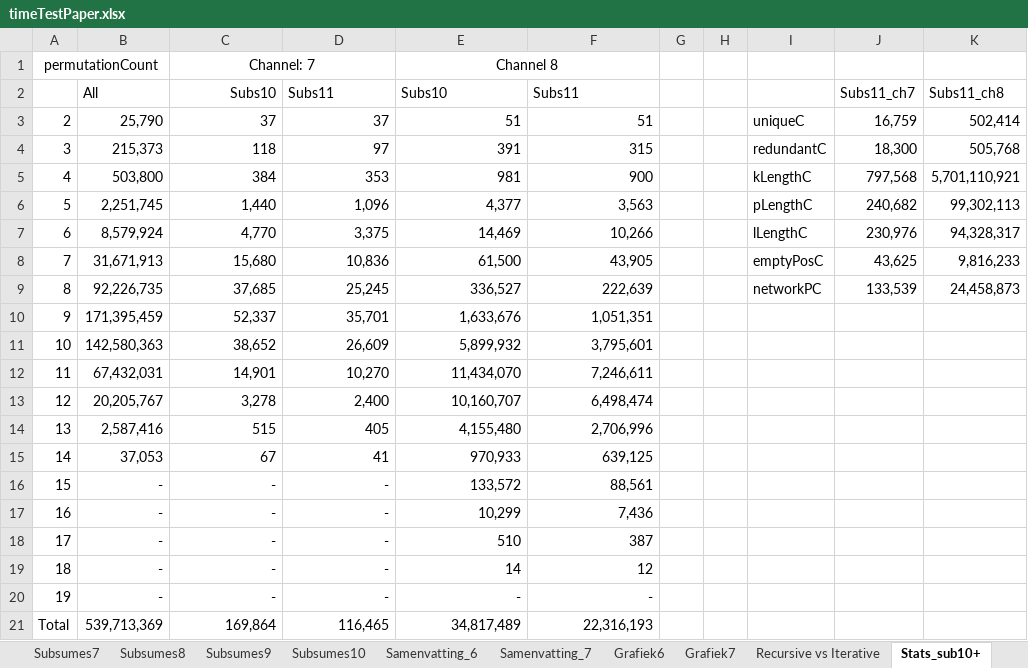
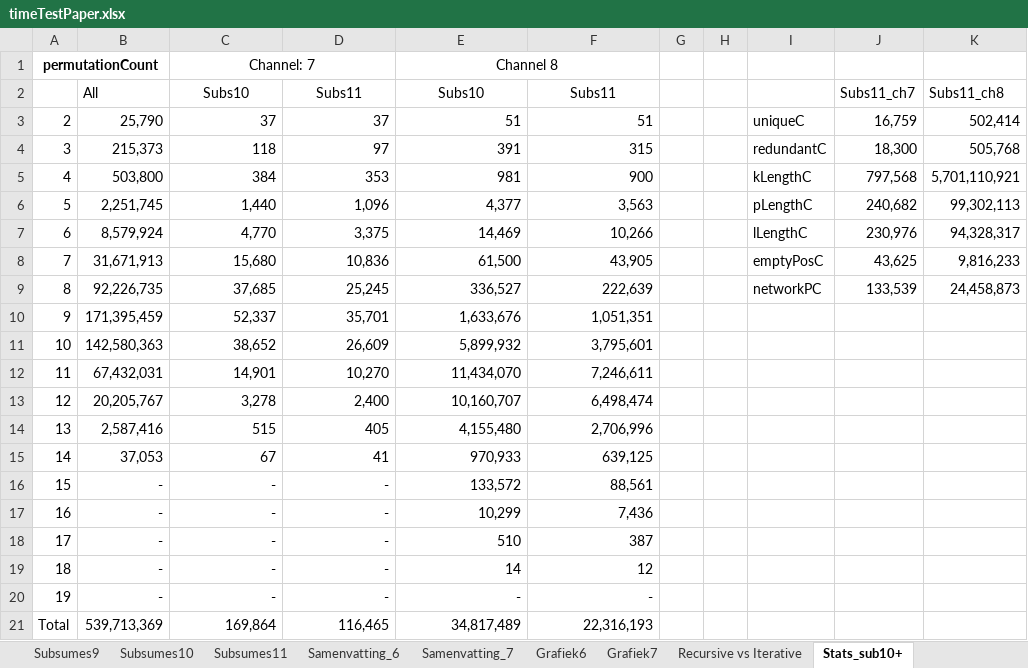
Before and after one commit to mdekempeneer/Research-Optimal-Size-Sorting-Networks, an Excel workbook: timeTestPaper.xlsx, sheet Stats_sub10+, drawn as a sheet; values as stored, in another font and other column widths than the file's, no borders; the diff names each change by its address in the sheet, - before the commit and + after, or states it on an @@ line.

```diff
--- a/timeTestPaper.xlsx (sheet Stats_sub10+)
+++ b/timeTestPaper.xlsx (sheet Stats_sub10+)
+sheet tab: Subsumes11
-A1 bold: off
+A1 bold: on
-C2 alignment: right
+C2 alignment: center
-D2:F2 alignment: left
+D2:F2 alignment: center
```
Also changed, not shown: sheet Samenvatting_7, charts or pictures, 1 other file.
